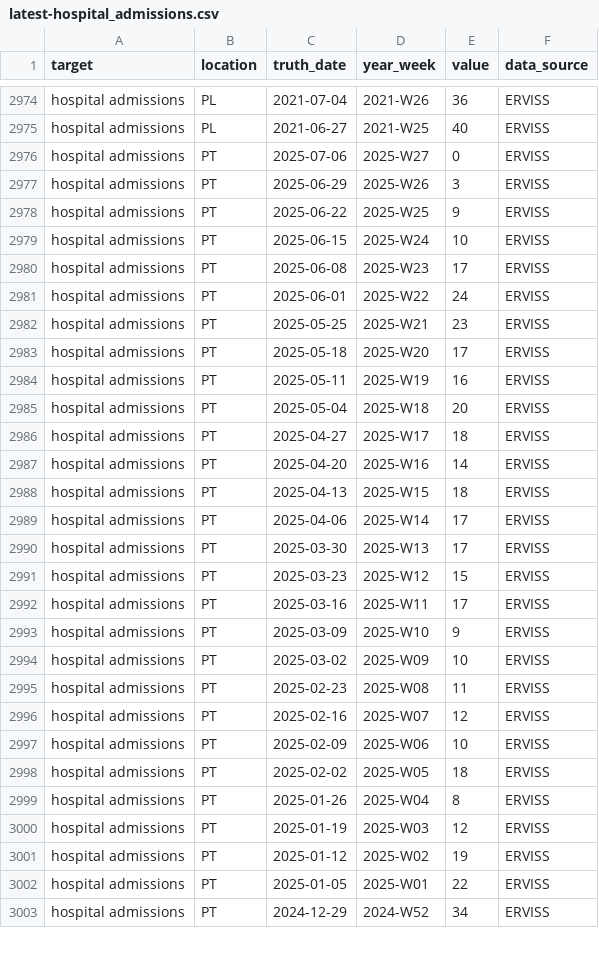
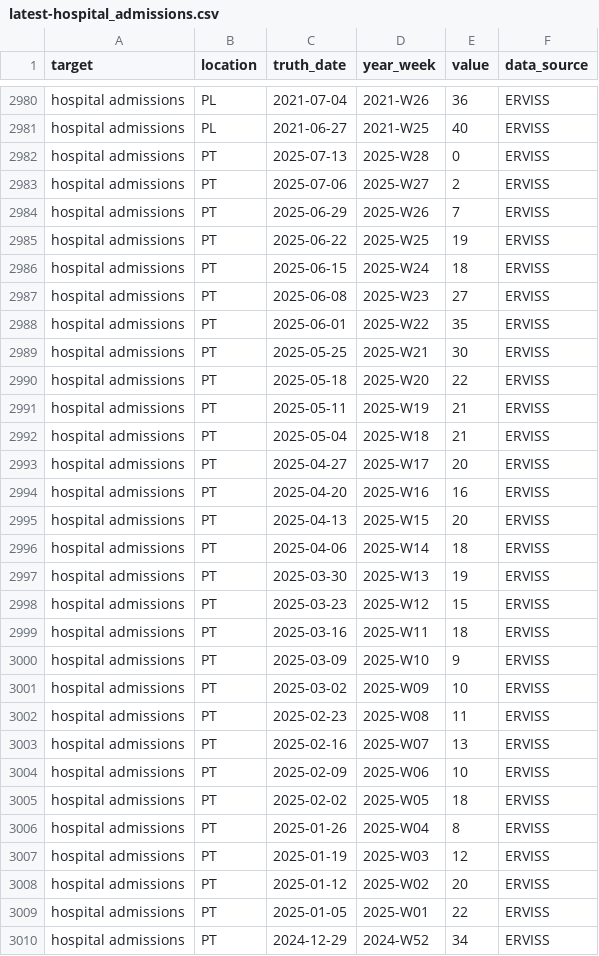
Before and after one commit to vinkenoogm/RespiCast-Covid19, a CSV file: target-data/latest-hospital_admissions.csv, drawn as a sheet; only a part is shown, gaps mark what is left out; the diff covers the shown part only.

```diff
--- a/target-data/latest-hospital_admissions.csv
+++ b/target-data/latest-hospital_admissions.csv
@@ -2975,19 +2981,20 @@ hospital admissions,PL,2021-07-04,2021-W26,36,ERVISS
 hospital admissions,PL,2021-06-27,2021-W25,40,ERVISS
-hospital admissions,PT,2025-07-06,2025-W27,0,ERVISS
-hospital admissions,PT,2025-06-29,2025-W26,3,ERVISS
-hospital admissions,PT,2025-06-22,2025-W25,9,ERVISS
-hospital admissions,PT,2025-06-15,2025-W24,10,ERVISS
-hospital admissions,PT,2025-06-08,2025-W23,17,ERVISS
-hospital admissions,PT,2025-06-01,2025-W22,24,ERVISS
-hospital admissions,PT,2025-05-25,2025-W21,23,ERVISS
-hospital admissions,PT,2025-05-18,2025-W20,17,ERVISS
-hospital admissions,PT,2025-05-11,2025-W19,16,ERVISS
-hospital admissions,PT,2025-05-04,2025-W18,20,ERVISS
-hospital admissions,PT,2025-04-27,2025-W17,18,ERVISS
-hospital admissions,PT,2025-04-20,2025-W16,14,ERVISS
-hospital admissions,PT,2025-04-13,2025-W15,18,ERVISS
-hospital admissions,PT,2025-04-06,2025-W14,17,ERVISS
-hospital admissions,PT,2025-03-30,2025-W13,17,ERVISS
+hospital admissions,PT,2025-07-13,2025-W28,0,ERVISS
+hospital admissions,PT,2025-07-06,2025-W27,2,ERVISS
+hospital admissions,PT,2025-06-29,2025-W26,7,ERVISS
+hospital admissions,PT,2025-06-22,2025-W25,19,ERVISS
+hospital admissions,PT,2025-06-15,2025-W24,18,ERVISS
+hospital admissions,PT,2025-06-08,2025-W23,27,ERVISS
+hospital admissions,PT,2025-06-01,2025-W22,35,ERVISS
+hospital admissions,PT,2025-05-25,2025-W21,30,ERVISS
+hospital admissions,PT,2025-05-18,2025-W20,22,ERVISS
+hospital admissions,PT,2025-05-11,2025-W19,21,ERVISS
+hospital admissions,PT,2025-05-04,2025-W18,21,ERVISS
+hospital admissions,PT,2025-04-27,2025-W17,20,ERVISS
+hospital admissions,PT,2025-04-20,2025-W16,16,ERVISS
+hospital admissions,PT,2025-04-13,2025-W15,20,ERVISS
+hospital admissions,PT,2025-04-06,2025-W14,18,ERVISS
+hospital admissions,PT,2025-03-30,2025-W13,19,ERVISS
 hospital admissions,PT,2025-03-23,2025-W12,15,ERVISS
-hospital admissions,PT,2025-03-16,2025-W11,17,ERVISS
+hospital admissions,PT,2025-03-16,2025-W11,18,ERVISS
 hospital admissions,PT,2025-03-09,2025-W10,9,ERVISS
@@ -2995,3 +3002,3 @@ hospital admissions,PT,2025-03-02,2025-W09,10,ERVISS
 hospital admissions,PT,2025-02-23,2025-W08,11,ERVISS
-hospital admissions,PT,2025-02-16,2025-W07,12,ERVISS
+hospital admissions,PT,2025-02-16,2025-W07,13,ERVISS
 hospital admissions,PT,2025-02-09,2025-W06,10,ERVISS
@@ -3000,3 +3007,3 @@ hospital admissions,PT,2025-01-26,2025-W04,8,ERVISS
 hospital admissions,PT,2025-01-19,2025-W03,12,ERVISS
-hospital admissions,PT,2025-01-12,2025-W02,19,ERVISS
+hospital admissions,PT,2025-01-12,2025-W02,20,ERVISS
 hospital admissions,PT,2025-01-05,2025-W01,22,ERVISS
```
Also changed, not shown: 7 added rows and 71 edited cells elsewhere in this file.
